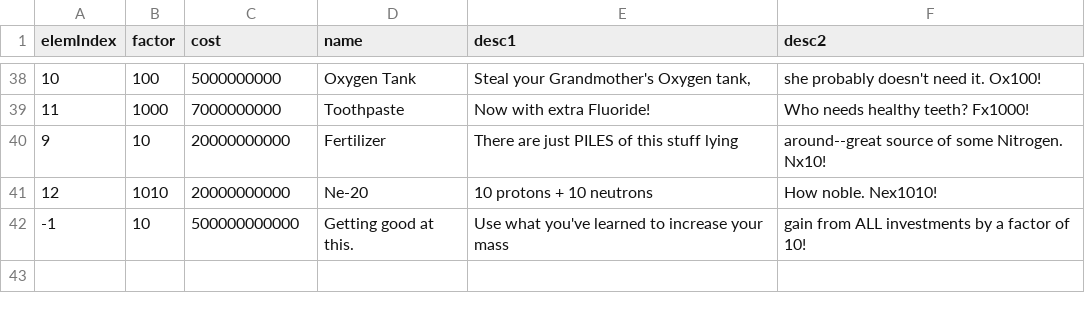
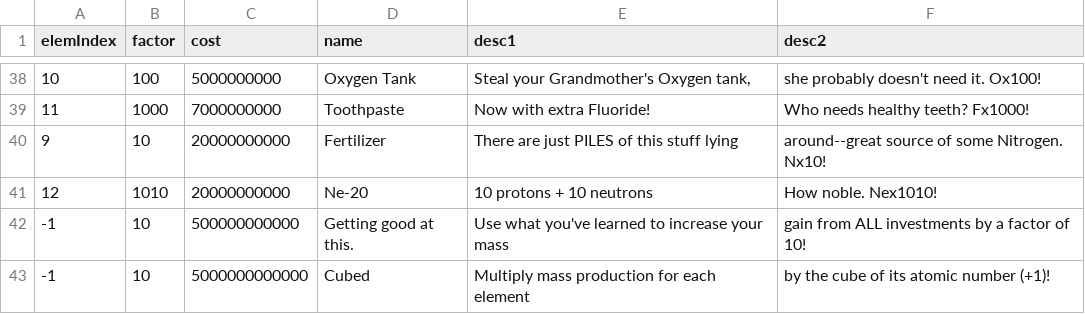
Before and after one commit to gtengland/gtengland.github.io, a CSV file: upgrades.csv, drawn as a sheet; only a part is shown, gaps mark what is left out.

Commit message:
Update upgrades.csv

```diff
--- a/upgrades.csv
+++ b/upgrades.csv
@@ -42 +42,2 @@
 "-1","10","500000000000","Getting good at this.","Use what you've learned to increase your mass","gain from ALL investments by a factor of 10!"
+"-1","10","5000000000000","Cubed","Multiply mass production for each element","by the cube of its atomic number (+1)!"
```
